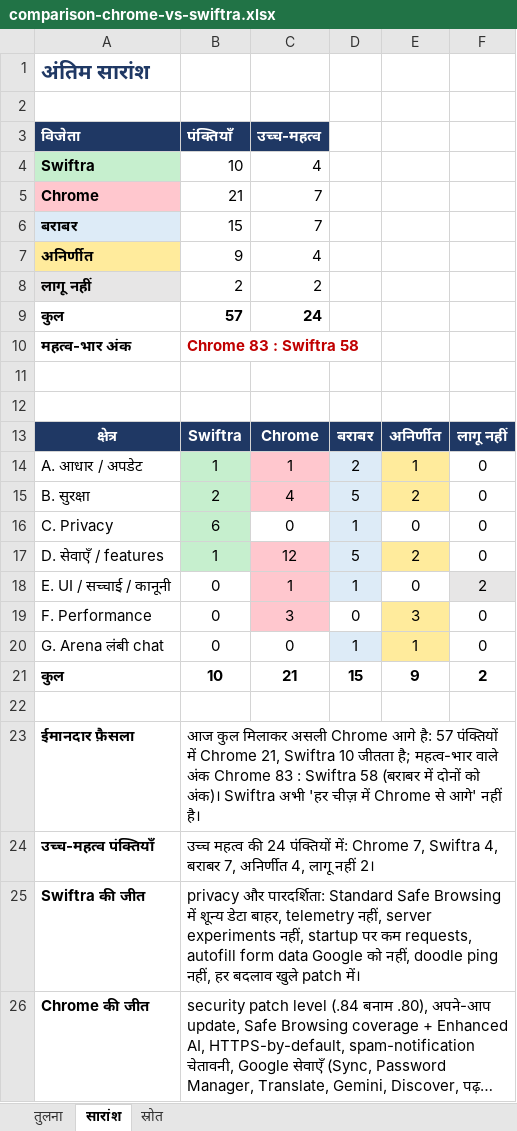
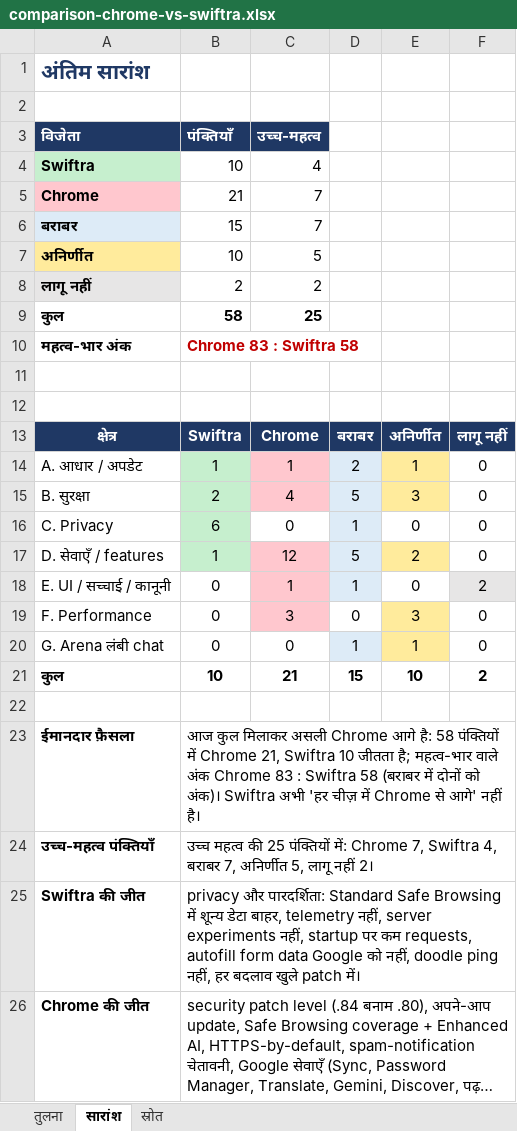
Before and after one commit to deepsilence10161-source/Fast-and-advanced-browser-, an Excel workbook: docs/comparison-chrome-vs-swiftra.xlsx, sheet सारांश, drawn as a sheet; only a part is shown; long unchanged cells end in …; values as stored, in another font and other column widths than the file's, no borders; charts and pictures not drawn; the diff names each change by its address in the sheet, - before the commit and + after, or states it on an @@ line.

```diff
--- a/docs/comparison-chrome-vs-swiftra.xlsx (sheet सारांश)
+++ b/docs/comparison-chrome-vs-swiftra.xlsx (sheet सारांश)
-B7 (पंक्तियाँ): 9
+B7 (पंक्तियाँ): 10
-C7 (उच्च-महत्व): 4
+C7 (उच्च-महत्व): 5
-B9 (पंक्तियाँ): 57
+B9 (पंक्तियाँ): 58
-C9 (उच्च-महत्व): 24
+C9 (उच्च-महत्व): 25
-E15: 2
+E15: 3
-E21: 9
+E21: 10
-B23 (पंक्तियाँ): …आगे है: 57 पंक्तियों में…
+B23 (पंक्तियाँ): …आगे है: 58 पंक्तियों में…
-B24 (पंक्तियाँ): …महत्व की 24 पंक्तियों में: Chrome 7, Swiftra 4, बराबर 7, अनिर्णीत 4, लागू नहीं…
+B24 (पंक्तियाँ): …महत्व की 25 पंक्तियों में: Chrome 7, Swiftra 4, बराबर 7, अनिर्णीत 5, लागू नहीं…
```
Also changed, not shown: sheet तुलना, 4 other files.
